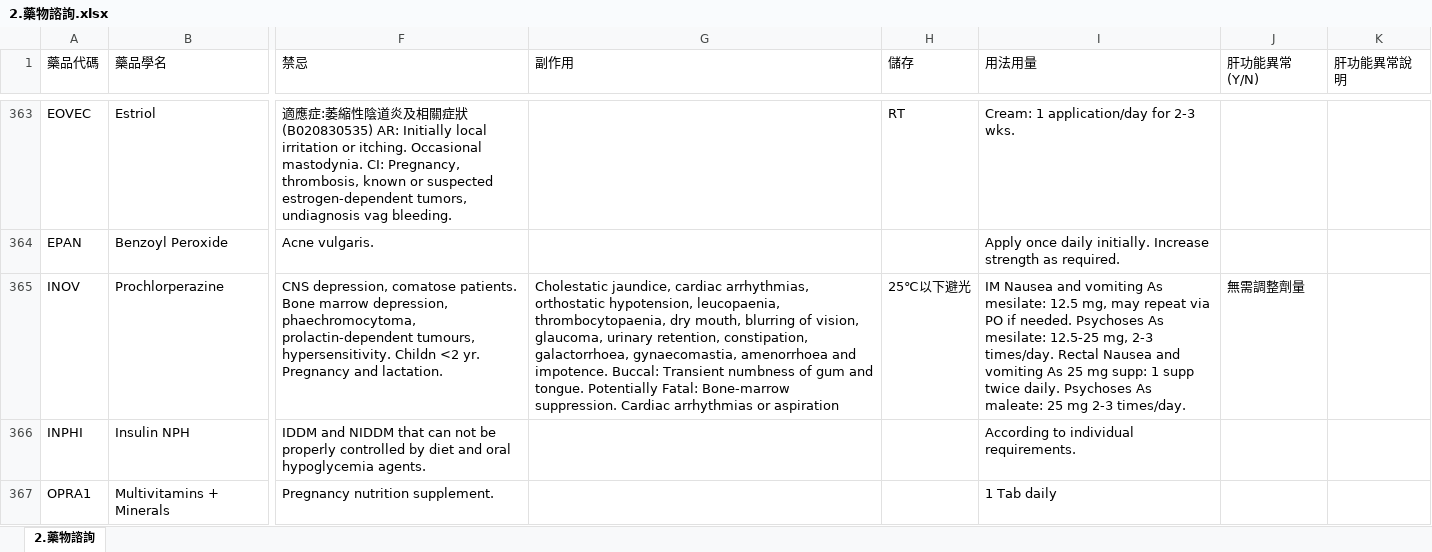
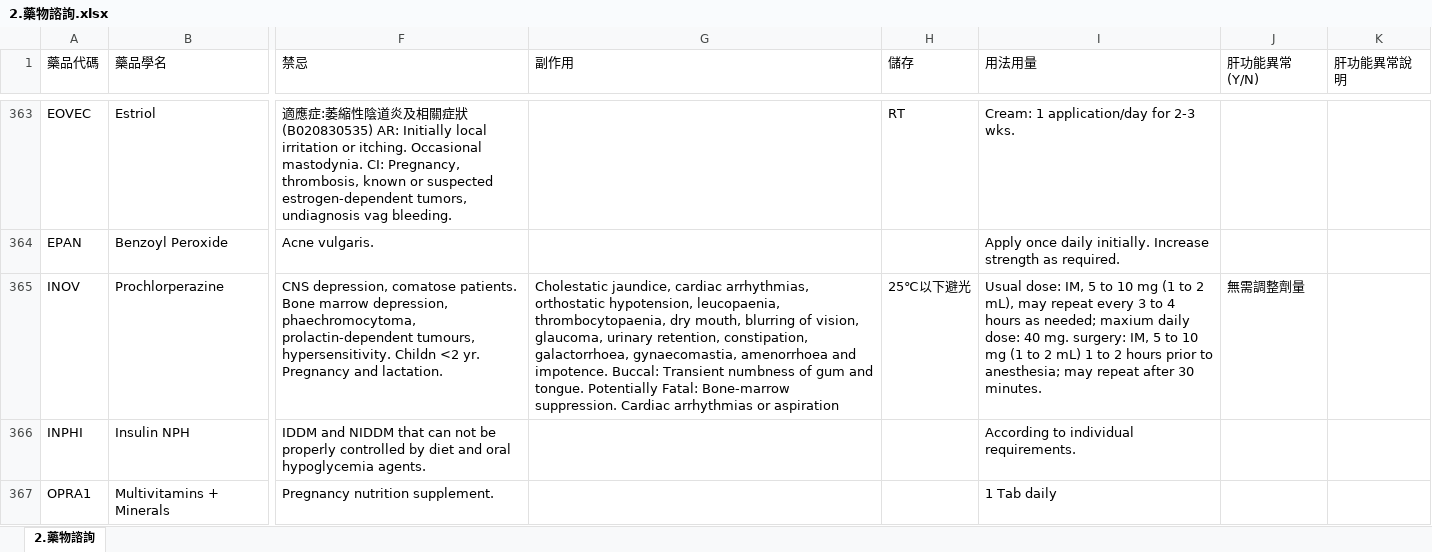
Before and after one commit to shin13/formulary-gitbook, an Excel workbook: 2.藥物諮詢.xlsx, sheet 2.藥物諮詢, drawn as a sheet; only a part is shown, gaps mark what is left out; values as stored, in another font and other column widths than the file's, no borders; the diff covers the shown part only; the diff names each change by its address in the sheet, - before the commit and + after, or states it on an @@ line.

```diff
--- a/2.藥物諮詢.xlsx (sheet 2.藥物諮詢)
+++ b/2.藥物諮詢.xlsx (sheet 2.藥物諮詢)
-I365 (用法用量): IM Nausea and vomiting As mesilate: 12.5 mg, may repeat via PO if needed. Psychoses As mesilate: 12.5-25 mg, 2-3 times/day. Rectal Nausea and vomiting As 25 mg supp: 1 supp twice daily. Psychoses As maleate: 25 mg 2-3 times/day.
+I365 (用法用量): Usual dose: IM, 5 to 10 mg (1 to 2 mL), may repeat every 3 to 4 hours as needed; maxium daily dose: 40 mg. surgery: IM, 5 to 10 mg (1 to 2 mL) 1 to 2 hours prior to anesthesia; may repeat after 30 minutes.
```
Also changed, not shown: 2 added rows and 8 edited cells elsewhere in this sheet, formulary.xlsx, formulary2.xlsx, 10 other files.
